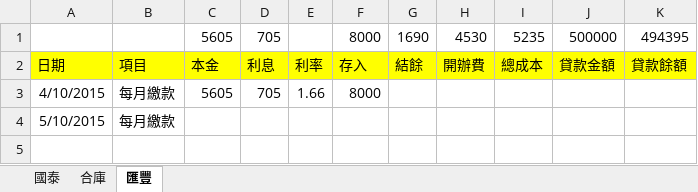
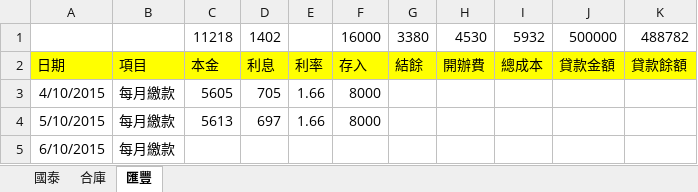
Before and after one commit to dada2cindy/tradeuse-dada2cindy, an Excel workbook: 交易紀錄/信用貸款.xlsx, sheet 匯豐, drawn as a sheet; values as stored, in another font and other column widths than the file's, no borders; removed rows and columns are numbered as before the commit, all else as after; the diff names each change by its address in the sheet, - before the commit and + after, or states it on an @@ line.

```diff
--- a/交易紀錄/信用貸款.xlsx (sheet 匯豐)
+++ b/交易紀錄/信用貸款.xlsx (sheet 匯豐)
-row 1:  |  | 5605 | 705 |  | 8000 | 1690 | 4530 | 5235 | 500000 | 494395
+row 1:  |  | 11218 | 1402 |  | 16000 | 3380 | 4530 | 5932 | 500000 | 488782
-C4: (empty)
+C4: 5613
-D4: (empty)
+D4: 697
-E4: (empty)
+E4: 1.66
-F4: (empty)
+F4: 8000
+row 5: 6/10/2015 | 每月繳款
```
Also changed, not shown: 交易紀錄/購屋款項.xlsx.
